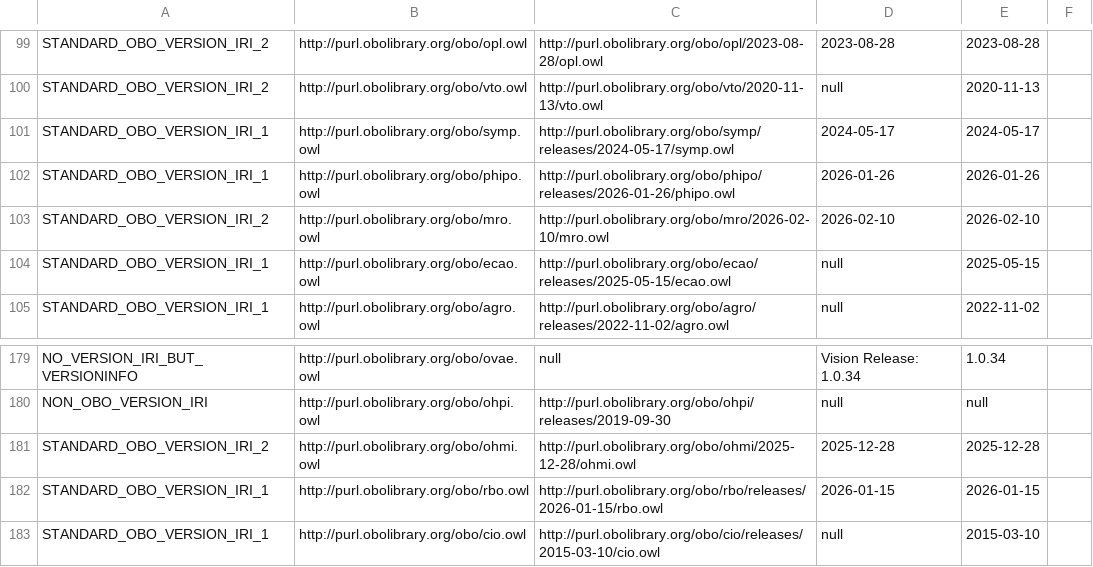
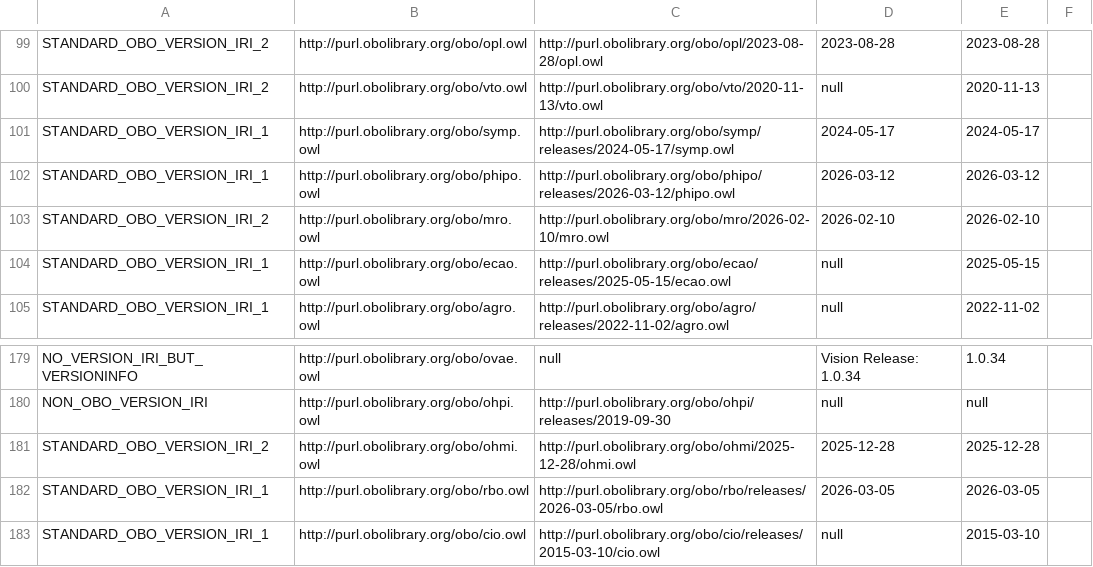
Before and after one commit to psiotwo/ontology-version-extractor, a CSV file: output.csv, drawn as a sheet; only a part is shown, gaps mark what is left out.

```diff
--- a/output.csv
+++ b/output.csv
@@ -101,3 +101,3 @@ STANDARD_OBO_VERSION_IRI_2,http://purl.obolibrary.org/obo/vto.owl,http://purl.ob
 STANDARD_OBO_VERSION_IRI_1,http://purl.obolibrary.org/obo/symp.owl,http://purl.obolibrary.org/obo/symp/releases/2024-05-17/symp.owl,2024-05-17,2024-05-17,,
-STANDARD_OBO_VERSION_IRI_1,http://purl.obolibrary.org/obo/phipo.owl,http://purl.obolibrary.org/obo/phipo/releases/2026-01-26/phipo.owl,2026-01-26,2026-01-26,,
+STANDARD_OBO_VERSION_IRI_1,http://purl.obolibrary.org/obo/phipo.owl,http://purl.obolibrary.org/obo/phipo/releases/2026-03-12/phipo.owl,2026-03-12,2026-03-12,,
 STANDARD_OBO_VERSION_IRI_2,http://purl.obolibrary.org/obo/mro.owl,http://purl.obolibrary.org/obo/mro/2026-02-10/mro.owl,2026-02-10,2026-02-10,,
@@ -181,3 +181,3 @@ NON_OBO_VERSION_IRI,http://purl.obolibrary.org/obo/ohpi.owl,http://purl.obolibra
 STANDARD_OBO_VERSION_IRI_2,http://purl.obolibrary.org/obo/ohmi.owl,http://purl.obolibrary.org/obo/ohmi/2025-12-28/ohmi.owl,2025-12-28,2025-12-28,,
-STANDARD_OBO_VERSION_IRI_1,http://purl.obolibrary.org/obo/rbo.owl,http://purl.obolibrary.org/obo/rbo/releases/2026-01-15/rbo.owl,2026-01-15,2026-01-15,,
+STANDARD_OBO_VERSION_IRI_1,http://purl.obolibrary.org/obo/rbo.owl,http://purl.obolibrary.org/obo/rbo/releases/2026-03-05/rbo.owl,2026-03-05,2026-03-05,,
 STANDARD_OBO_VERSION_IRI_1,http://purl.obolibrary.org/obo/cio.owl,http://purl.obolibrary.org/obo/cio/releases/2015-03-10/cio.owl,null,2015-03-10,,
```
Also changed, not shown: 2 other files.
